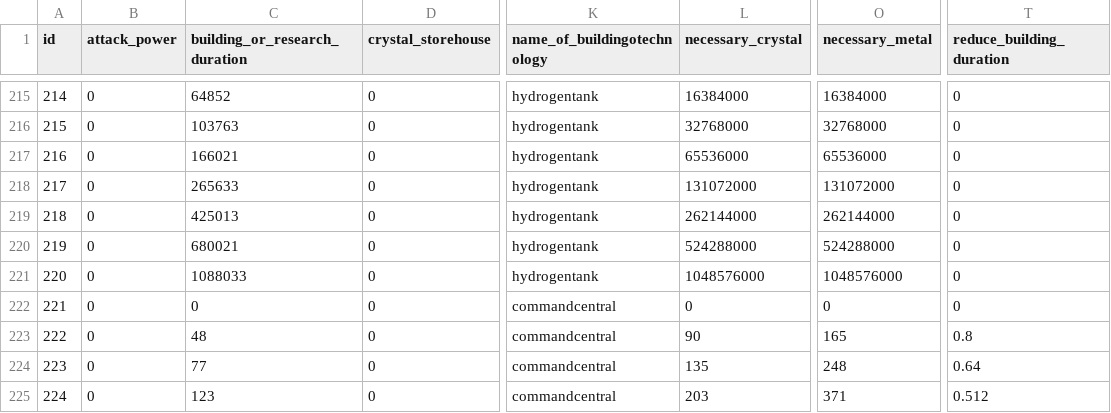
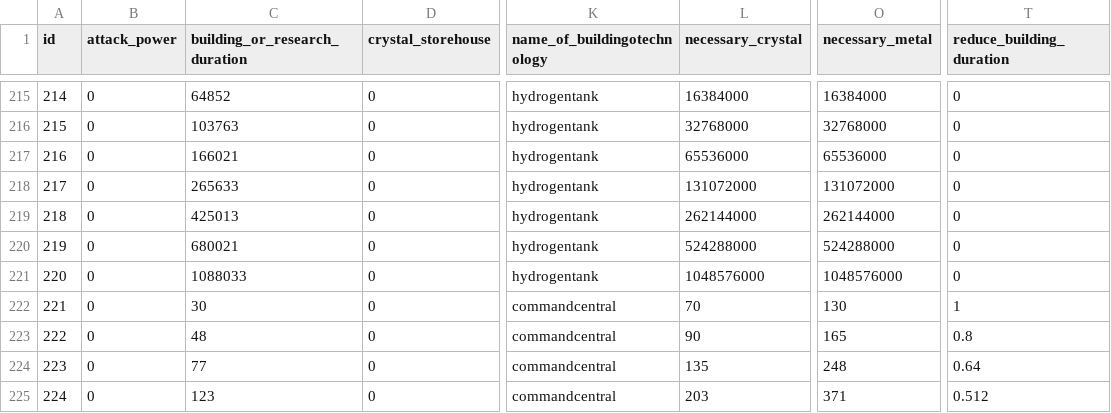
Before and after one commit to Florian1102/spacegame, a CSV file: database imports/building_stats.csv, drawn as a sheet; only a part is shown, gaps mark what is left out; the diff names each change by its address in the sheet, - before the commit and + after, or states it on an @@ line.

```diff
--- a/database imports/building_stats.csv
+++ b/database imports/building_stats.csv
-C222 (building_or_research_duration): 0
+C222 (building_or_research_duration): 30
-L222 (necessary_crystal): 0
+L222 (necessary_crystal): 70
-O222 (necessary_metal): 0
+O222 (necessary_metal): 130
-T222 (reduce_building_duration): 0
+T222 (reduce_building_duration): 1
```
Also changed, not shown: 15 other files.
